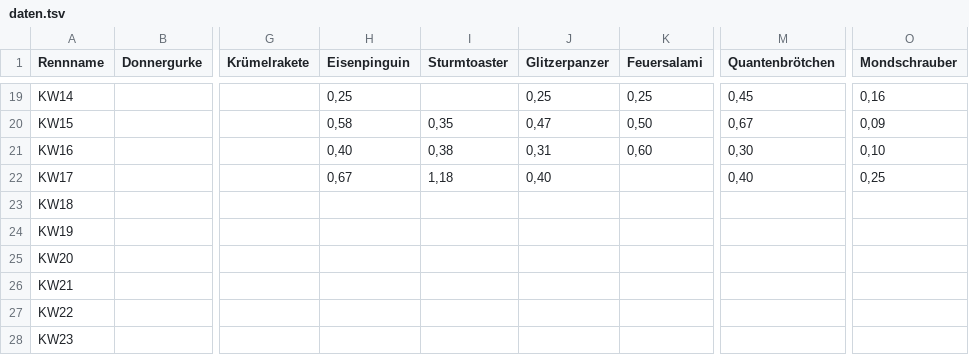
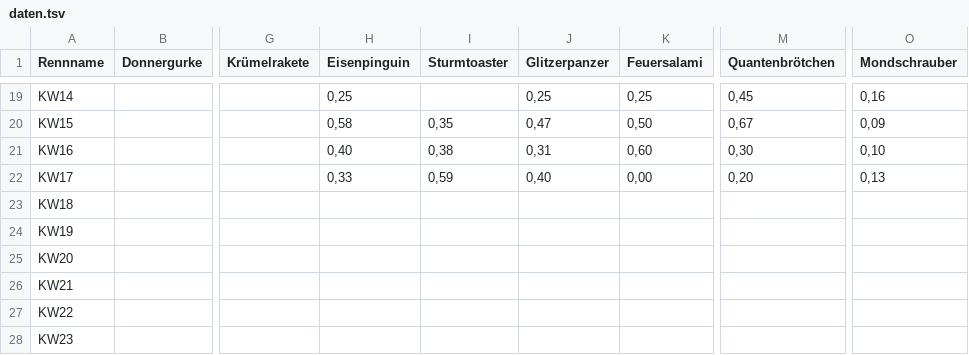
Before and after one commit to christianknoll-create/sdr, a TSV file: daten.tsv, drawn as a sheet; only a part is shown, gaps mark what is left out; the diff names each change by its address in the sheet, - before the commit and + after, or states it on an @@ line.

```diff
--- a/daten.tsv
+++ b/daten.tsv
-H22 (Eisenpinguin): 0,67
+H22 (Eisenpinguin): 0,33
-I22 (Sturmtoaster): 1,18
+I22 (Sturmtoaster): 0,59
-K22 (Feuersalami): (empty)
+K22 (Feuersalami): 0,00
-M22 (Quantenbrötchen): 0,40
+M22 (Quantenbrötchen): 0,20
-O22 (Mondschrauber): 0,25
+O22 (Mondschrauber): 0,13
```
Also changed, not shown: 1 other file.
